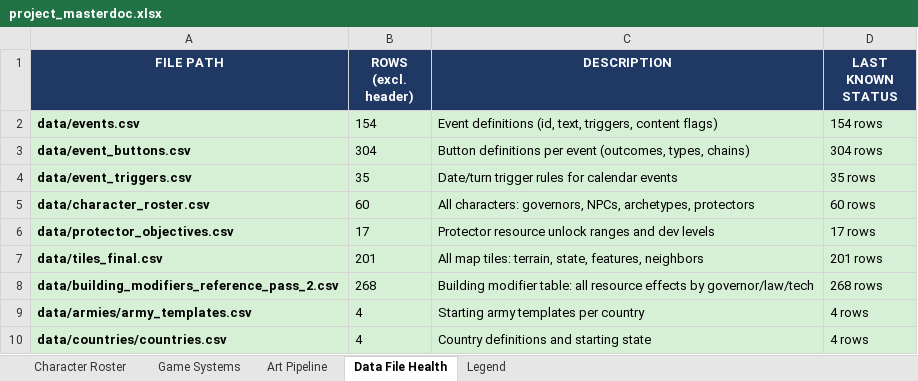
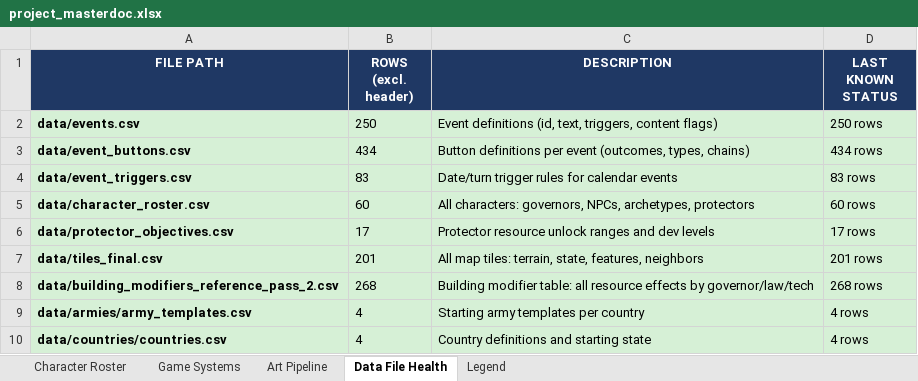
Before and after one commit to etherthegreat/mostupdatedfarsword, an Excel workbook: project_masterdoc.xlsx, sheet Data File Health, drawn as a sheet; values as stored, in another font and other column widths than the file's, no borders; the diff names each change by its address in the sheet, - before the commit and + after, or states it on an @@ line.

```diff
--- a/project_masterdoc.xlsx (sheet Data File Health)
+++ b/project_masterdoc.xlsx (sheet Data File Health)
-B2 (ROWS (excl. header)): 154
+B2 (ROWS (excl. header)): 250
-D2 (LAST KNOWN STATUS): 154 rows
+D2 (LAST KNOWN STATUS): 250 rows
-B3 (ROWS (excl. header)): 304
+B3 (ROWS (excl. header)): 434
-D3 (LAST KNOWN STATUS): 304 rows
+D3 (LAST KNOWN STATUS): 434 rows
-B4 (ROWS (excl. header)): 35
+B4 (ROWS (excl. header)): 83
-D4 (LAST KNOWN STATUS): 35 rows
+D4 (LAST KNOWN STATUS): 83 rows
```
